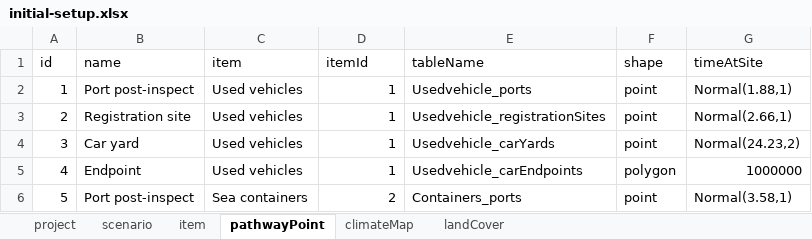
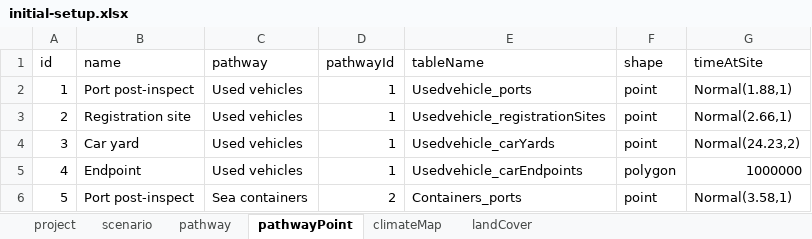
Before and after one commit to BayesianIntelligence/IBRAM-PATH, an Excel workbook: initial-setup.xlsx, sheet pathwayPoint, drawn as a sheet; only a part is shown; values as stored, in another font and other column widths than the file's, no borders; the diff names each change by its address in the sheet, - before the commit and + after, or states it on an @@ line.

```diff
--- a/initial-setup.xlsx (sheet pathwayPoint)
+++ b/initial-setup.xlsx (sheet pathwayPoint)
-sheet tab: item
+sheet tab: pathway
-C1: item
+C1: pathway
-D1: itemId
+D1: pathwayId
```
Also changed, not shown: output.xlsx, 24 other files.
